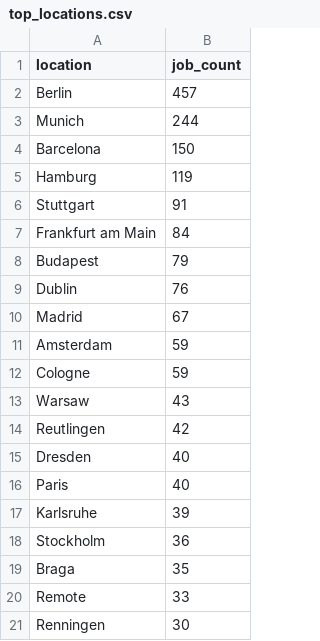
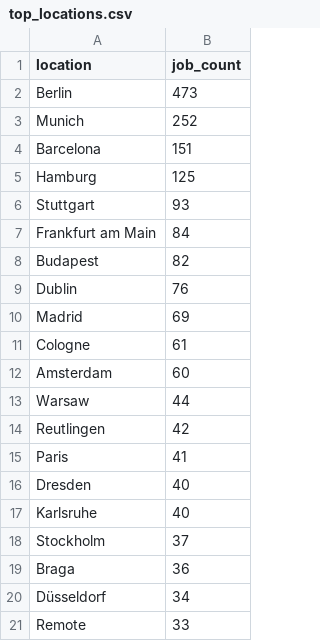
Before and after one commit to ritesh8303/dataforge, a CSV file: analytics/top_locations.csv, drawn as a sheet.

```diff
--- a/analytics/top_locations.csv
+++ b/analytics/top_locations.csv
@@ -1,21 +1,21 @@
 location,job_count
-Berlin,457
-Munich,244
-Barcelona,150
-Hamburg,119
-Stuttgart,91
+Berlin,473
+Munich,252
+Barcelona,151
+Hamburg,125
+Stuttgart,93
 Frankfurt am Main,84
-Budapest,79
+Budapest,82
 Dublin,76
-Madrid,67
-Amsterdam,59
-Cologne,59
-Warsaw,43
+Madrid,69
+Cologne,61
+Amsterdam,60
+Warsaw,44
 Reutlingen,42
+Paris,41
 Dresden,40
-Paris,40
-Karlsruhe,39
-Stockholm,36
-Braga,35
+Karlsruhe,40
+Stockholm,37
+Braga,36
+Düsseldorf,34
 Remote,33
-Renningen,30
```
Also changed, not shown: analytics/top_companies.csv, 7 other files.
